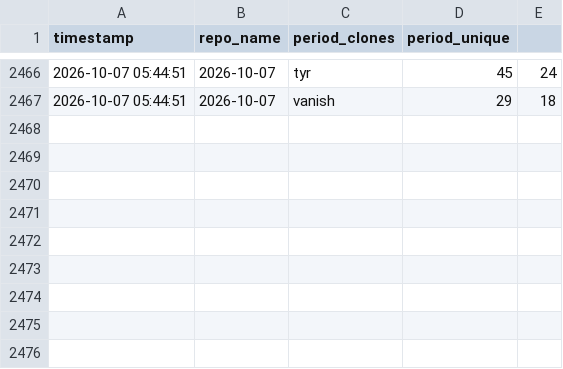
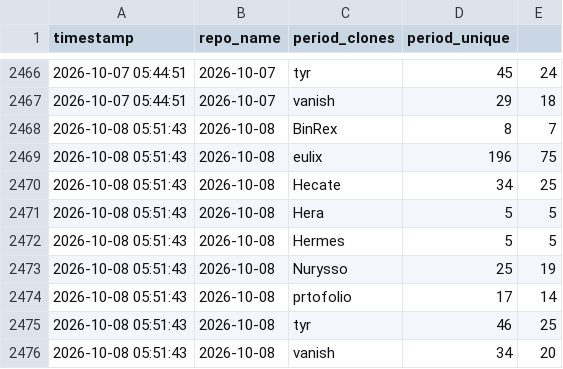
Before and after one commit to Nurysso/github-stats, a CSV file: data/clone_data.csv, drawn as a sheet; only a part is shown, gaps mark what is left out.

```diff
--- a/data/clone_data.csv
+++ b/data/clone_data.csv
@@ -2467 +2467,10 @@ timestamp,repo_name,period_clones,period_unique
 2026-10-07 05:44:51,2026-10-07,vanish,29,18
+2026-10-08 05:51:43,2026-10-08,BinRex,8,7
+2026-10-08 05:51:43,2026-10-08,eulix,196,75
+2026-10-08 05:51:43,2026-10-08,Hecate,34,25
+2026-10-08 05:51:43,2026-10-08,Hera,5,5
+2026-10-08 05:51:43,2026-10-08,Hermes,5,5
+2026-10-08 05:51:43,2026-10-08,Nurysso,25,19
+2026-10-08 05:51:43,2026-10-08,prtofolio,17,14
+2026-10-08 05:51:43,2026-10-08,tyr,46,25
+2026-10-08 05:51:43,2026-10-08,vanish,34,20
```
Also changed, not shown: data/star_data.csv, 3 other files.
